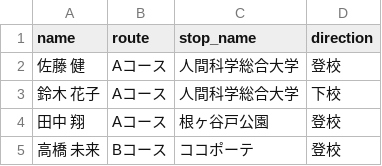
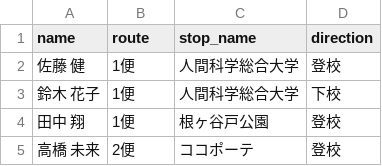
Before and after one commit to oyamasnow358/specialexcel2_app.py, a CSV file: data/students.csv, drawn as a sheet.

```diff
--- a/data/students.csv
+++ b/data/students.csv
@@ -1,5 +1,5 @@
 name,route,stop_name,direction
-佐藤 健,Aコース,人間科学総合大学,登校
-鈴木 花子,Aコース,人間科学総合大学,下校
-田中 翔,Aコース,根ヶ谷戸公園,登校
-高橋 未来,Bコース,ココポーテ,登校
+佐藤 健,1便,人間科学総合大学,登校
+鈴木 花子,1便,人間科学総合大学,下校
+田中 翔,1便,根ヶ谷戸公園,登校
+高橋 未来,2便,ココポーテ,登校
```
Also changed, not shown: 1 other file.
